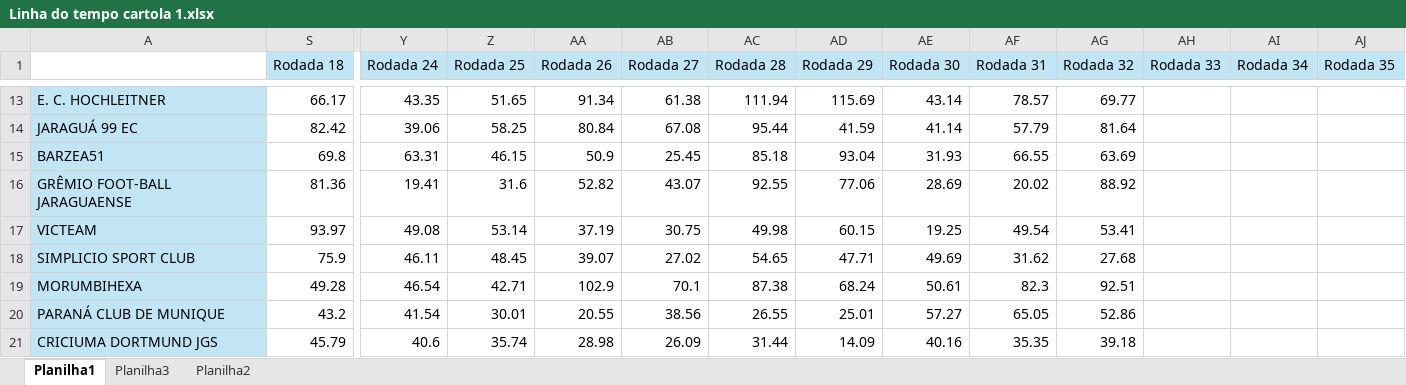
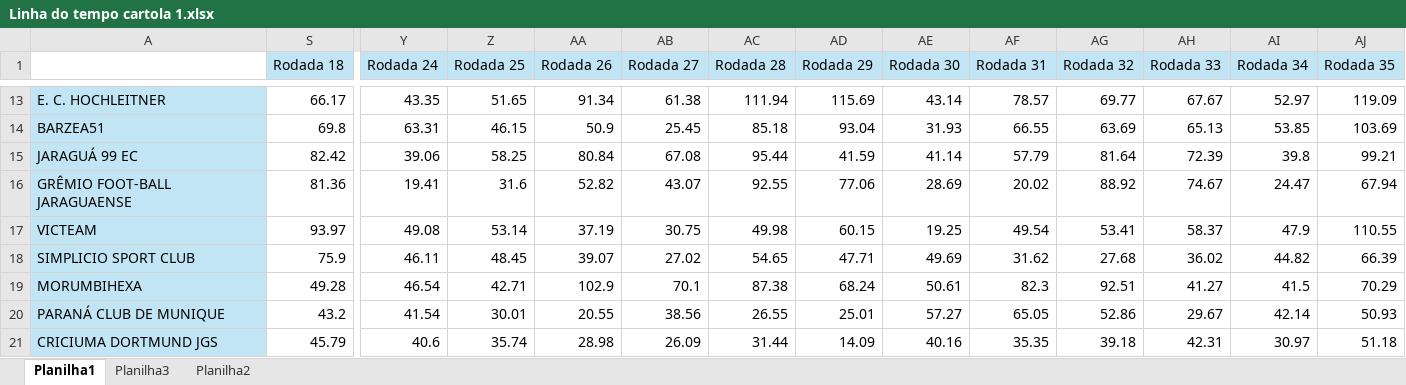
Before and after one commit to viniforte/cartolawmo, an Excel workbook: Linha do tempo cartola 1.xlsx, sheet Planilha1, drawn as a sheet; only a part is shown, gaps mark what is left out; values as stored, in another font and other column widths than the file's, no borders; removed rows and columns are numbered as before the commit, all else as after; rows hold the shown columns only; the diff covers the shown part only; the diff names each change by its address in the sheet, - before the commit and + after, or states it on an @@ line.

```diff
--- a/Linha do tempo cartola 1.xlsx (sheet Planilha1)
+++ b/Linha do tempo cartola 1.xlsx (sheet Planilha1)
-AH13 (Rodada 33): (empty)
+AH13 (Rodada 33): 67.67
-AI13 (Rodada 34): (empty)
+AI13 (Rodada 34): 52.97
-AJ13 (Rodada 35): (empty)
+AJ13 (Rodada 35): 119.09
-row 14: JARAGUÁ 99 EC | 82.42 | 39.06 | 58.25 | 80.84 | 67.08 | 95.44 | 41.59 | 41.14 | 57.79 | 81.64
-AH14 (Rodada 33): (empty)
+AH14 (Rodada 33): 65.13
-AI14 (Rodada 34): (empty)
+AI14 (Rodada 34): 53.85
-AJ14 (Rodada 35): (empty)
+AJ14 (Rodada 35): 103.69
+row 15: JARAGUÁ 99 EC | 82.42 | 39.06 | 58.25 | 80.84 | 67.08 | 95.44 | 41.59 | 41.14 | 57.79 | 81.64 | 72.39 | 39.8 | 99.21
-AH16 (Rodada 33): (empty)
+AH16 (Rodada 33): 74.67
-AI16 (Rodada 34): (empty)
+AI16 (Rodada 34): 24.47
-AJ16 (Rodada 35): (empty)
+AJ16 (Rodada 35): 67.94
-AH17 (Rodada 33): (empty)
+AH17 (Rodada 33): 58.37
-AI17 (Rodada 34): (empty)
+AI17 (Rodada 34): 47.9
-AJ17 (Rodada 35): (empty)
+AJ17 (Rodada 35): 110.55
-AH18 (Rodada 33): (empty)
+AH18 (Rodada 33): 36.02
-AI18 (Rodada 34): (empty)
+AI18 (Rodada 34): 44.82
-AJ18 (Rodada 35): (empty)
+AJ18 (Rodada 35): 66.39
-AH19 (Rodada 33): (empty)
+AH19 (Rodada 33): 41.27
-AI19 (Rodada 34): (empty)
+AI19 (Rodada 34): 41.5
-AJ19 (Rodada 35): (empty)
+AJ19 (Rodada 35): 70.29
-AH20 (Rodada 33): (empty)
+AH20 (Rodada 33): 29.67
-AI20 (Rodada 34): (empty)
+AI20 (Rodada 34): 42.14
-AJ20 (Rodada 35): (empty)
+AJ20 (Rodada 35): 50.93
-AH21 (Rodada 33): (empty)
+AH21 (Rodada 33): 42.31
-AI21 (Rodada 34): (empty)
+AI21 (Rodada 34): 30.97
-AJ21 (Rodada 35): (empty)
+AJ21 (Rodada 35): 51.18
```
Also changed, not shown: 2 added rows, 2 removed rows and 27 edited cells elsewhere in this sheet.
